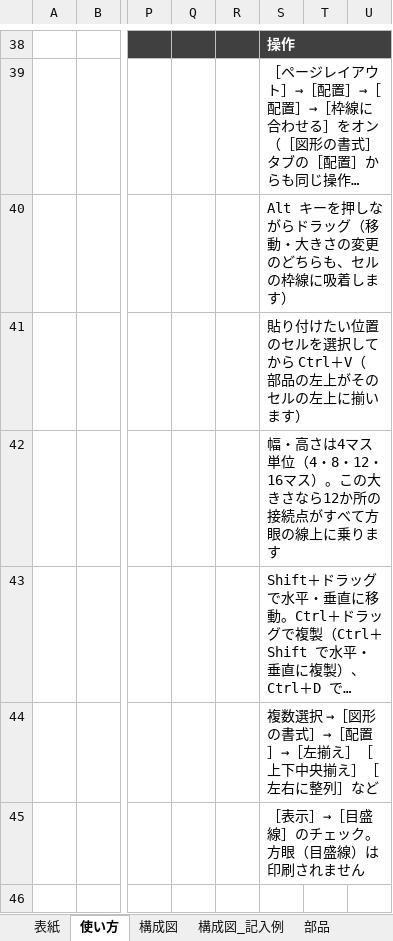
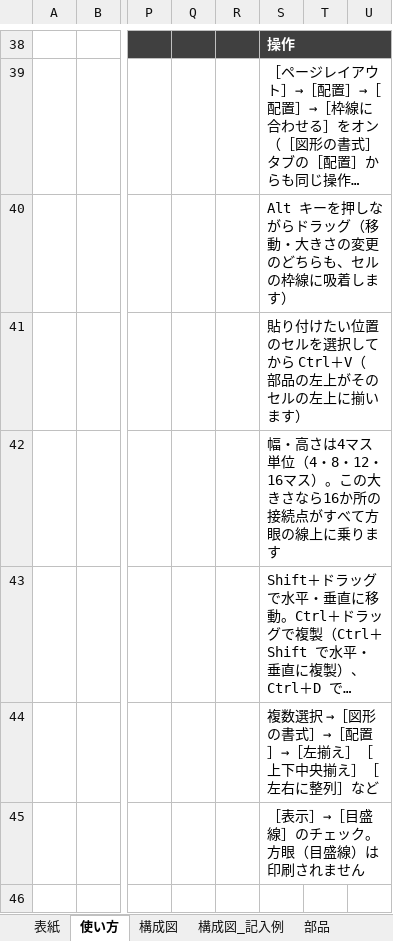
Before and after one commit to ProjectRubyRing/AWS_System_Claude, an Excel workbook: システム構成図テンプレート_方眼コネクタ版.xlsx, sheet 使い方, drawn as a sheet; only a part is shown, gaps mark what is left out; long unchanged cells end in …; values as stored, in another font and other column widths than the file's, no borders; charts and pictures not drawn; the diff covers the shown part only; the diff names each change by its address in the sheet, - before the commit and + after, or states it on an @@ line.

```diff
--- a/システム構成図テンプレート_方眼コネクタ版.xlsx (sheet 使い方)
+++ b/システム構成図テンプレート_方眼コネクタ版.xlsx (sheet 使い方)
-S42: …きさなら12か所の接…
+S42: …きさなら16か所の接…
```
Also changed, not shown: 3 added rows and 14 edited cells elsewhere in this sheet, sheet 部品, sheet 構成図, sheet 表紙, sheet 構成要素一覧, sheet 連携一覧, charts or pictures.
